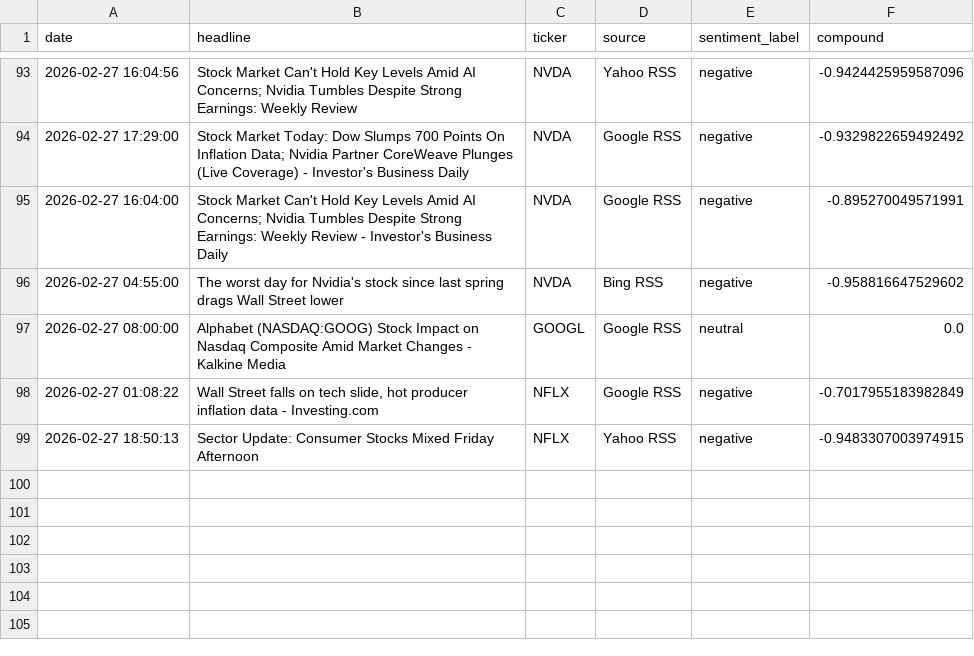
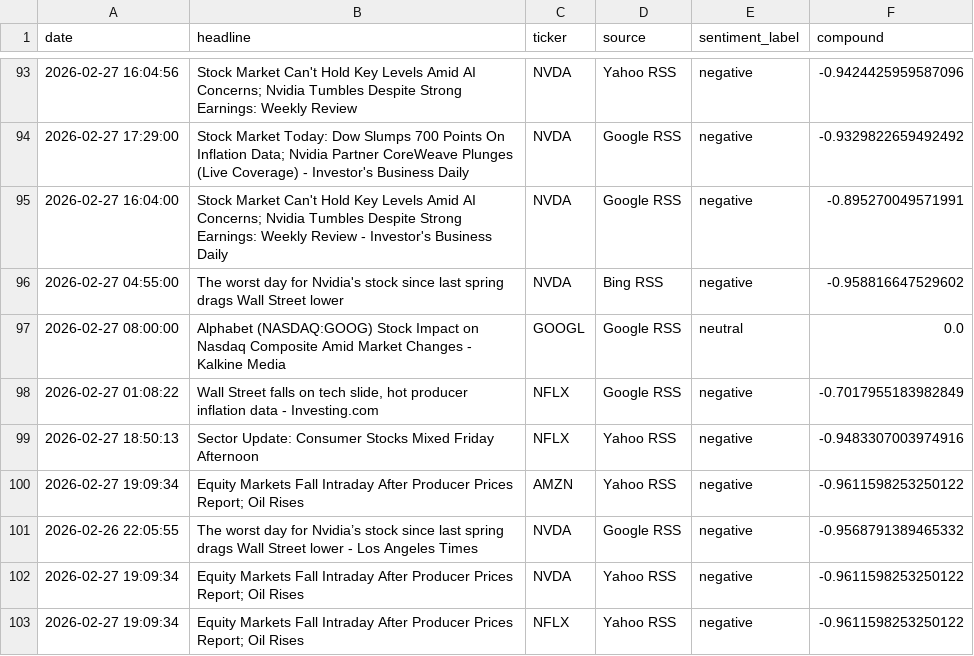
Before and after one commit to Kasuba-phani/stock-sentiment-tracker, a CSV file: data/raw_news/news_20260227.csv, drawn as a sheet; only a part is shown, gaps mark what is left out.

```diff
--- a/data/raw_news/news_20260227.csv
+++ b/data/raw_news/news_20260227.csv
@@ -98,2 +98,6 @@ date,headline,ticker,source,sentiment_label,compound
 2026-02-27 01:08:22,"Wall Street falls on tech slide, hot producer inflation data - Investing.com",NFLX,Google RSS,negative,-0.7017955183982849
-2026-02-27 18:50:13,Sector Update: Consumer Stocks Mixed Friday Afternoon,NFLX,Yahoo RSS,negative,-0.9483307003974915
+2026-02-27 18:50:13,Sector Update: Consumer Stocks Mixed Friday Afternoon,NFLX,Yahoo RSS,negative,-0.9483307003974916
+2026-02-27 19:09:34,Equity Markets Fall Intraday After Producer Prices Report; Oil Rises,AMZN,Yahoo RSS,negative,-0.9611598253250122
+2026-02-26 22:05:55,The worst day for Nvidia’s stock since last spring drags Wall Street lower - Los Angeles Times,NVDA,Google RSS,negative,-0.9568791389465332
+2026-02-27 19:09:34,Equity Markets Fall Intraday After Producer Prices Report; Oil Rises,NVDA,Yahoo RSS,negative,-0.9611598253250122
+2026-02-27 19:09:34,Equity Markets Fall Intraday After Producer Prices Report; Oil Rises,NFLX,Yahoo RSS,negative,-0.9611598253250122
```
